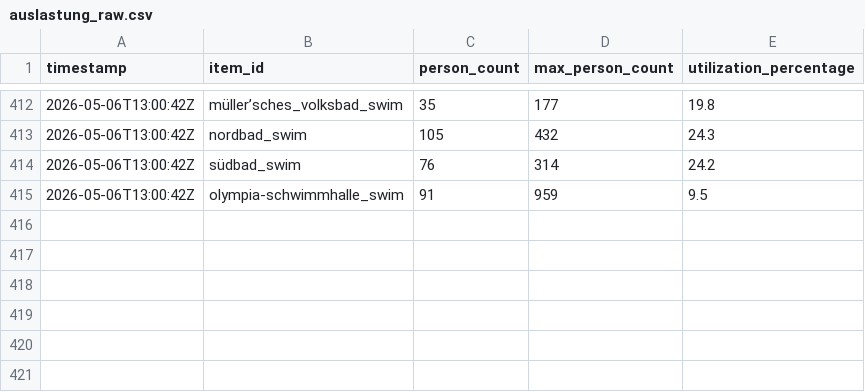
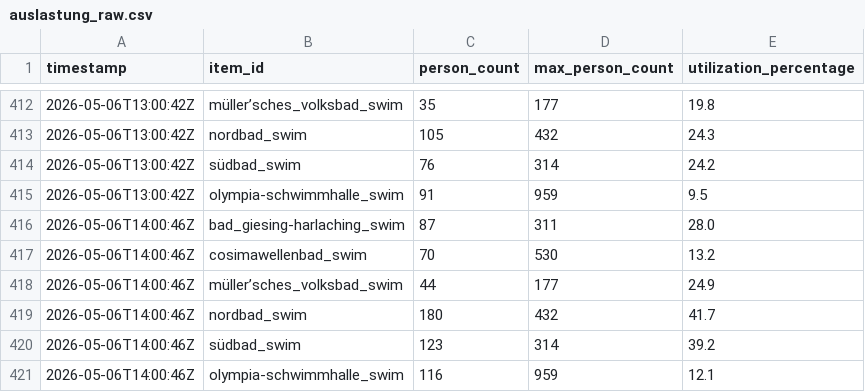
Before and after one commit to obwohl/mbaeder, a CSV file: auslastung_raw.csv, drawn as a sheet; only a part is shown, gaps mark what is left out.

```diff
--- a/auslastung_raw.csv
+++ b/auslastung_raw.csv
@@ -415 +415,7 @@ timestamp,item_id,person_count,max_person_count,utilization_percentage
 2026-05-06T13:00:42Z,olympia-schwimmhalle_swim,91,959,9.5
+2026-05-06T14:00:46Z,bad_giesing-harlaching_swim,87,311,28.0
+2026-05-06T14:00:46Z,cosimawellenbad_swim,70,530,13.2
+2026-05-06T14:00:46Z,müller’sches_volksbad_swim,44,177,24.9
+2026-05-06T14:00:46Z,nordbad_swim,180,432,41.7
+2026-05-06T14:00:46Z,südbad_swim,123,314,39.2
+2026-05-06T14:00:46Z,olympia-schwimmhalle_swim,116,959,12.1
```
Also changed, not shown: auslastung_live.csv, 2 other files.
